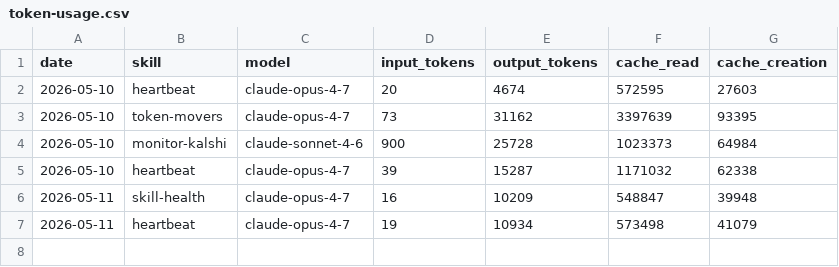
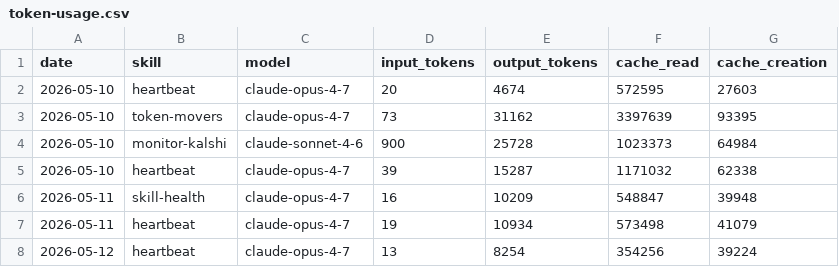
Before and after one commit to Boodszw/Boodszw_Bread, a CSV file: memory/token-usage.csv, drawn as a sheet; the diff names each change by its address in the sheet, - before the commit and + after, or states it on an @@ line.

Commit message:
chore(heartbeat): auto-commit 2026-05-12

```diff
--- a/memory/token-usage.csv
+++ b/memory/token-usage.csv
+row 8: 2026-05-12 | heartbeat | claude-opus-4-7 | 13 | 8254 | 354256 | 39224
```
Also changed, not shown: 3 other files.
